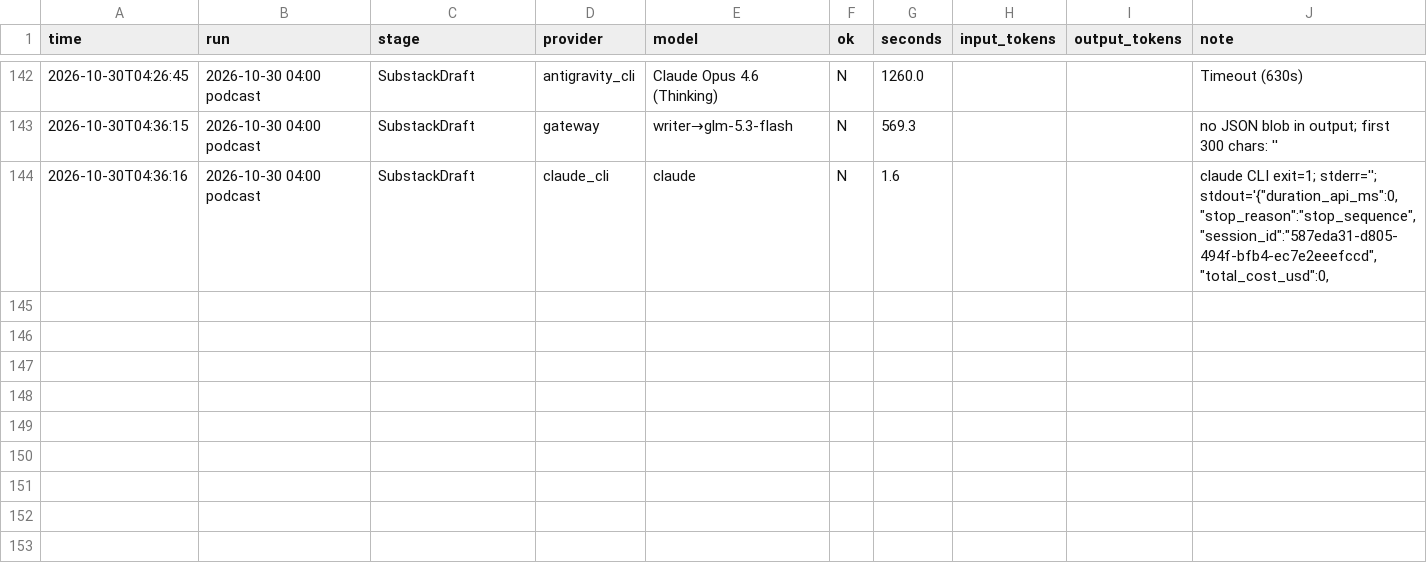
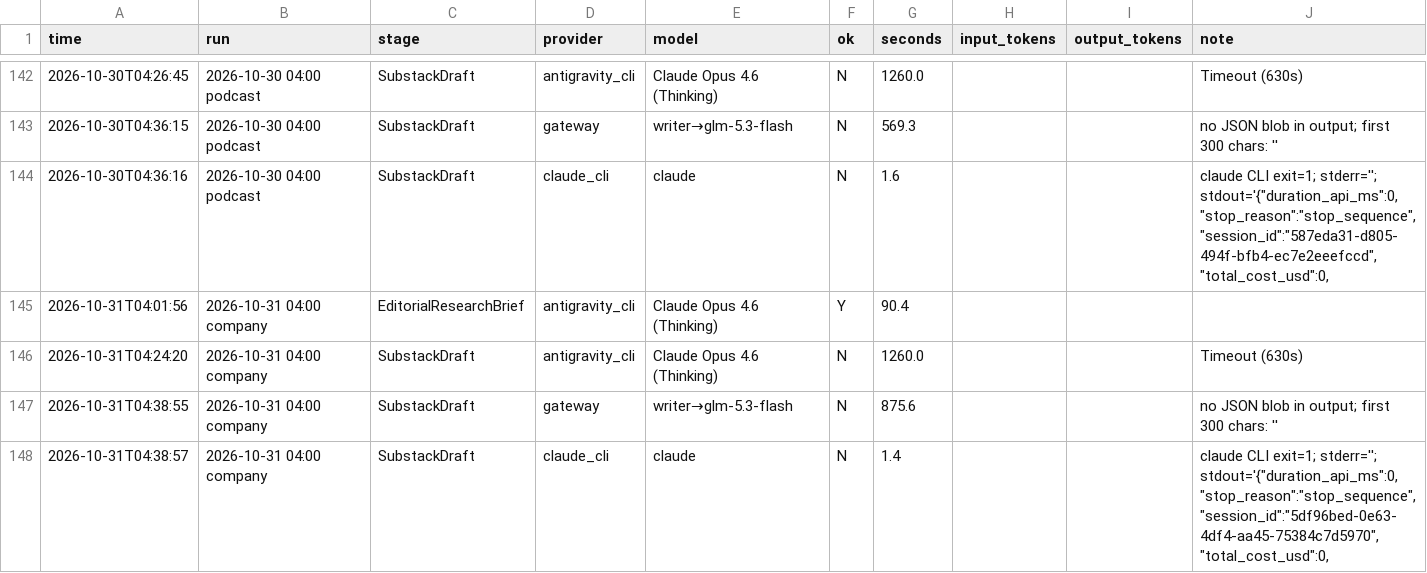
Before and after one commit to HsinTiger/news-radar, a CSV file: logs/writing/llm_calls.csv, drawn as a sheet; only a part is shown, gaps mark what is left out; the diff names each change by its address in the sheet, - before the commit and + after, or states it on an @@ line.

```diff
--- a/logs/writing/llm_calls.csv
+++ b/logs/writing/llm_calls.csv
+row 145: 2026-10-31T04:01:56 | 2026-10-31 04:00 company | EditorialResearchBrief | antigravity_cli | Claude Opus 4.6 (Thinking) | Y | 90.4
+row 146: 2026-10-31T04:24:20 | 2026-10-31 04:00 company | SubstackDraft | antigravity_cli | Claude Opus 4.6 (Thinking) | N | 1260.0 |  |  | Timeout (630s)
+row 147: 2026-10-31T04:38:55 | 2026-10-31 04:00 company | SubstackDraft | gateway | writer→glm-5.3-flash | N | 875.6 |  |  | no JSON blob in output; first 300 chars: ''
+row 148: 2026-10-31T04:38:57 | 2026-10-31 04:00 company | SubstackDraft | claude_cli | claude | N | 1.4 |  |  | claude CLI exit=1; stderr=''; stdout='{"duration_api_ms":0,"stop_reason":"stop_sequence","session_id":"5df96bed-0e63-4df4-aa45-75384c7d5970","total_cost_usd":0,
```
